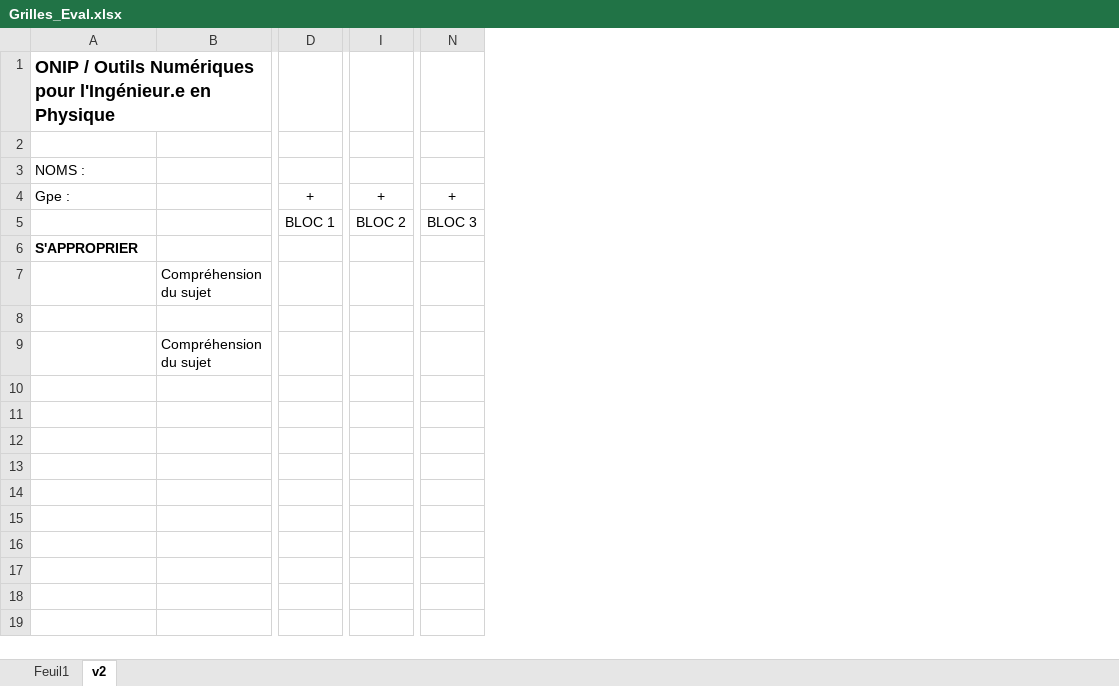
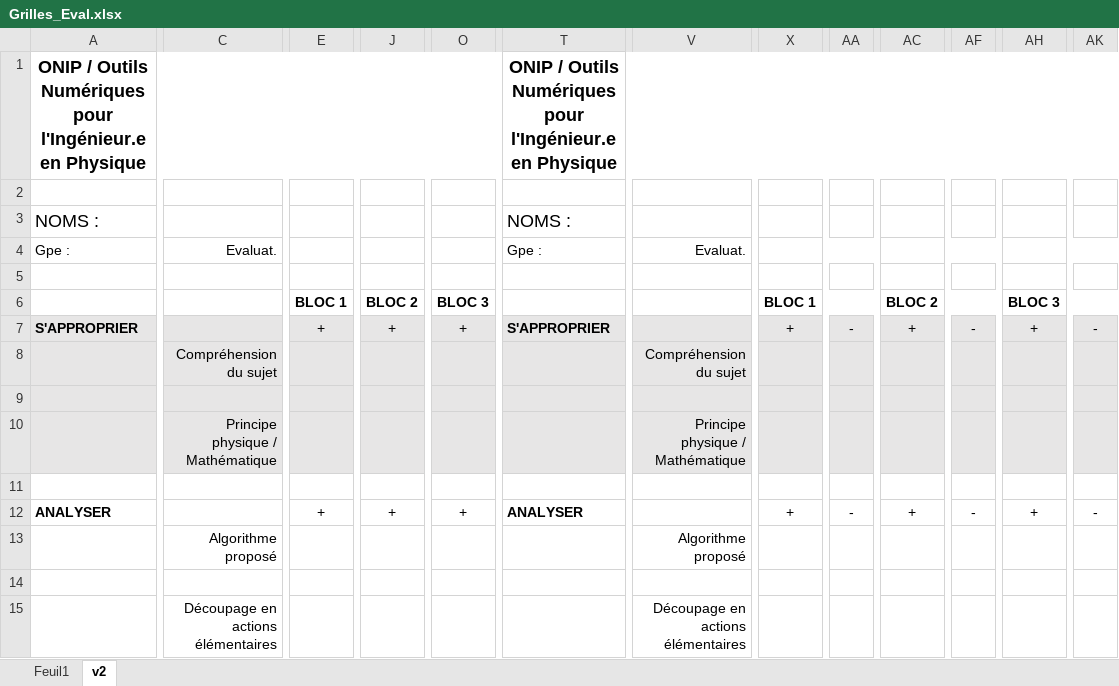
Before and after one commit to IOGS-Digital-Methods/semester-5, an Excel workbook: outils_numeriques/Grilles_Eval.xlsx, sheet v2, drawn as a sheet; only a part is shown, gaps mark what is left out; values as stored, in another font and other column widths than the file's, no borders; removed rows and columns are numbered as before the commit, all else as after; rows hold the shown columns only; the diff covers the shown part only; the diff names each change by its address in the sheet, - before the commit and + after, or states it on an @@ line.

Commit message:
Update Evaluation Grids

```diff
--- a/outils_numeriques/Grilles_Eval.xlsx (sheet v2)
+++ b/outils_numeriques/Grilles_Eval.xlsx (sheet v2)
-column B, rows 7-9: Compréhension du sujet |  | Compréhension du sujet
+column C, rows 8-10: Compréhension du sujet |  | Principe physique / Mathématique
+column T, rows 1-3: ONIP / Outils Numériques pour l'Ingénieur.e en Physique |  | NOMS :
+column V, rows 8-10: Compréhension du sujet |  | Principe physique / Mathématique
+column X, row 6: BLOC 1
+column AA, empty
+column AC, row 6: BLOC 2
+column AF, empty
+column AH, row 6: BLOC 3
+column AK, empty
-A1 alignment: left
+A1 alignment: center
+A1:R1 merged
@@ A3 text size: larger @@
+row 4: Gpe : | Evaluat. |  |  |  | Gpe : | Evaluat.
-row 5: Gpe : |  | + | + | +
+row 5: (empty)
-E6 bold: off
+E6 bold: on
-J6 bold: off
+J6 bold: on
-O6 bold: off
+O6 bold: on
-row 6: S'APPROPRIER
+row 7: S'APPROPRIER |  | + | + | + | S'APPROPRIER |  | + | - | + | - | + | -
-A8:A10 fill: none
+A8:A10 fill: #E7E6E6
-E8:O10 fill: none
+E8:O10 fill: #E7E6E6
+row 11: (empty)
+row 12: ANALYSER |  | + | + | + | ANALYSER |  | + | - | + | - | + | -
+row 13:  | Algorithme proposé |  |  |  |  | Algorithme proposé
+row 14: (empty)
+row 15:  | Découpage en actions élémentaires |  |  |  |  | Découpage en actions élémentaires
```
Also changed, not shown: 26 added rows, 12 added columns and cell formats elsewhere in this sheet, 1 other file.
